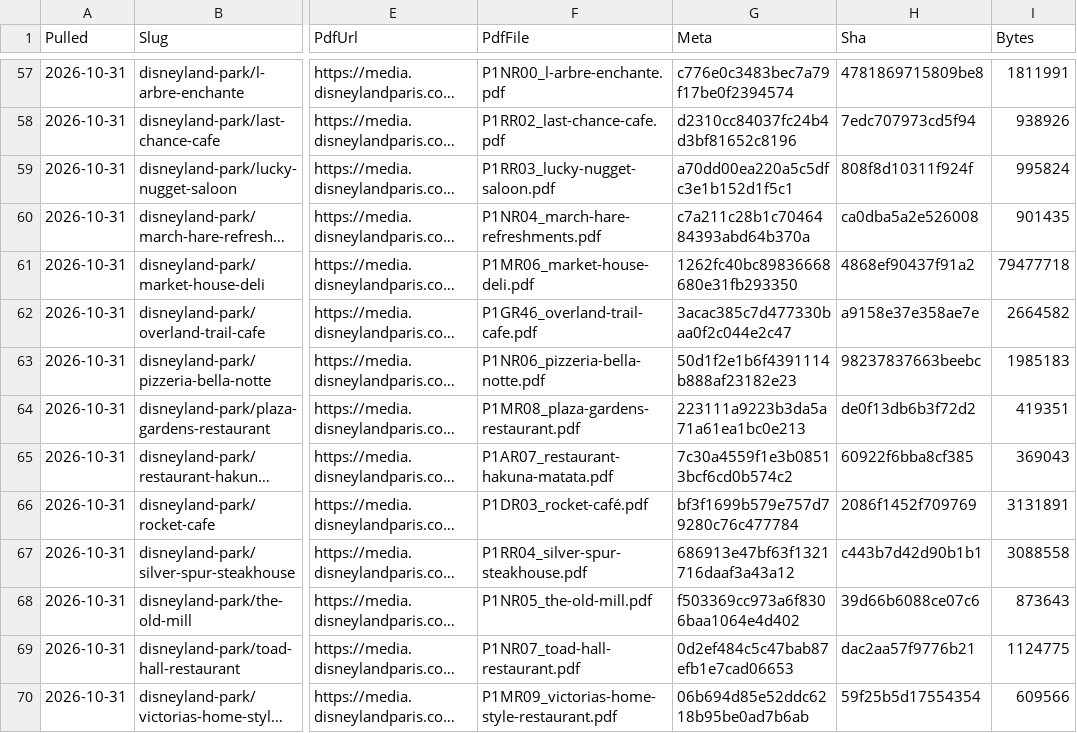
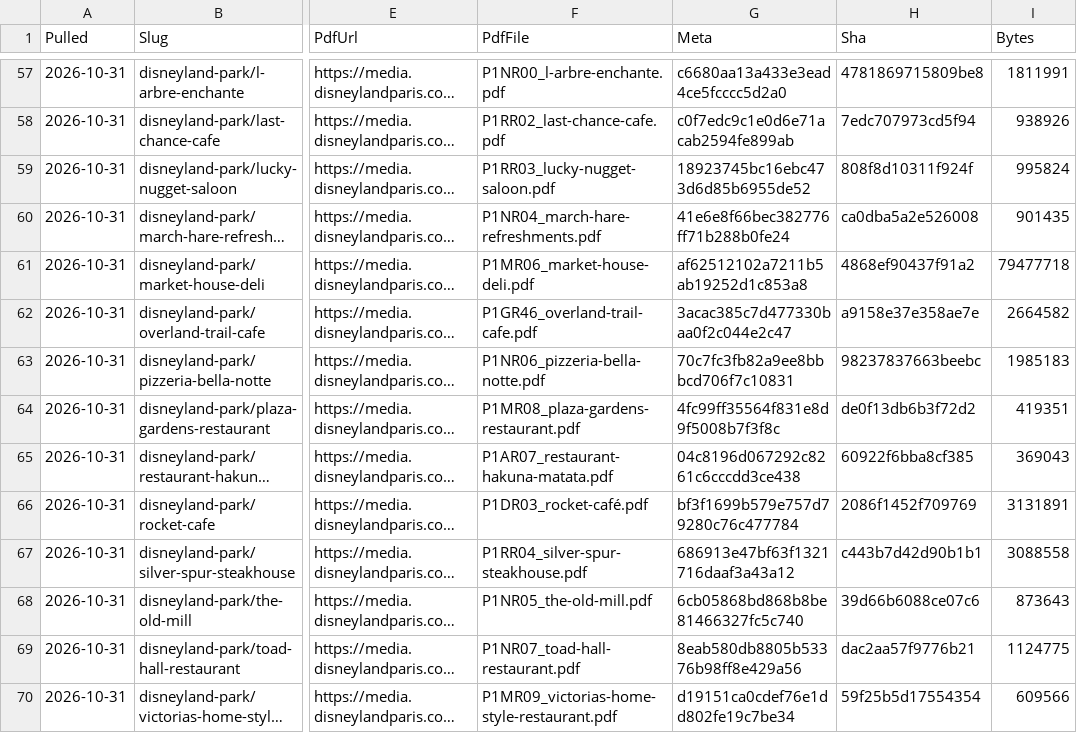
Before and after one commit to scoopdisney/paris-menu-watch, a CSV file: data/venues.csv, drawn as a sheet; only a part is shown, gaps mark what is left out; long unchanged cells end in …; the diff covers the shown part only; the diff names each change by its address in the sheet, - before the commit and + after, or states it on an @@ line.

```diff
--- a/data/venues.csv
+++ b/data/venues.csv
-G57 (Meta): c776e0c3483bec7a79f17be0f2394574
+G57 (Meta): c6680aa13a433e3ead4ce5fcccc5d2a0
-G58 (Meta): d2310cc84037fc24b4d3bf81652c8196
+G58 (Meta): c0f7edc9c1e0d6e71acab2594fe899ab
-G59 (Meta): a70dd00ea220a5c5dfc3e1b152d1f5c1
+G59 (Meta): 18923745bc16ebc473d6d85b6955de52
-G60 (Meta): c7a211c28b1c7046484393abd64b370a
+G60 (Meta): 41e6e8f66bec382776ff71b288b0fe24
-G61 (Meta): 1262fc40bc89836668680e31fb293350
+G61 (Meta): af62512102a7211b5ab19252d1c853a8
-G63 (Meta): 50d1f2e1b6f4391114b888af23182e23
+G63 (Meta): 70c7fc3fb82a9ee8bbbcd706f7c10831
-G64 (Meta): 223111a9223b3da5a71a61ea1bc0e213
+G64 (Meta): 4fc99ff35564f831e8d9f5008b7f3f8c
-G65 (Meta): 7c30a4559f1e3b08513bcf6cd0b574c2
+G65 (Meta): 04c8196d067292c8261c6cccdd3ce438
-G68 (Meta): f503369cc973a6f8306baa1064e4d402
+G68 (Meta): 6cb05868bd868b8be81466327fc5c740
-G69 (Meta): 0d2ef484c5c47bab87efb1e7cad06653
+G69 (Meta): 8eab580db8805b53376b98ff8e429a56
-G70 (Meta): 06b694d85e52ddc6218b95be0ad7b6ab
+G70 (Meta): d19151ca0cdef76e1dd802fe19c7be34
```
Also changed, not shown: 1 added row, 1 removed row, 1 moved row and 52 edited cells elsewhere in this file, data/prices.csv.
